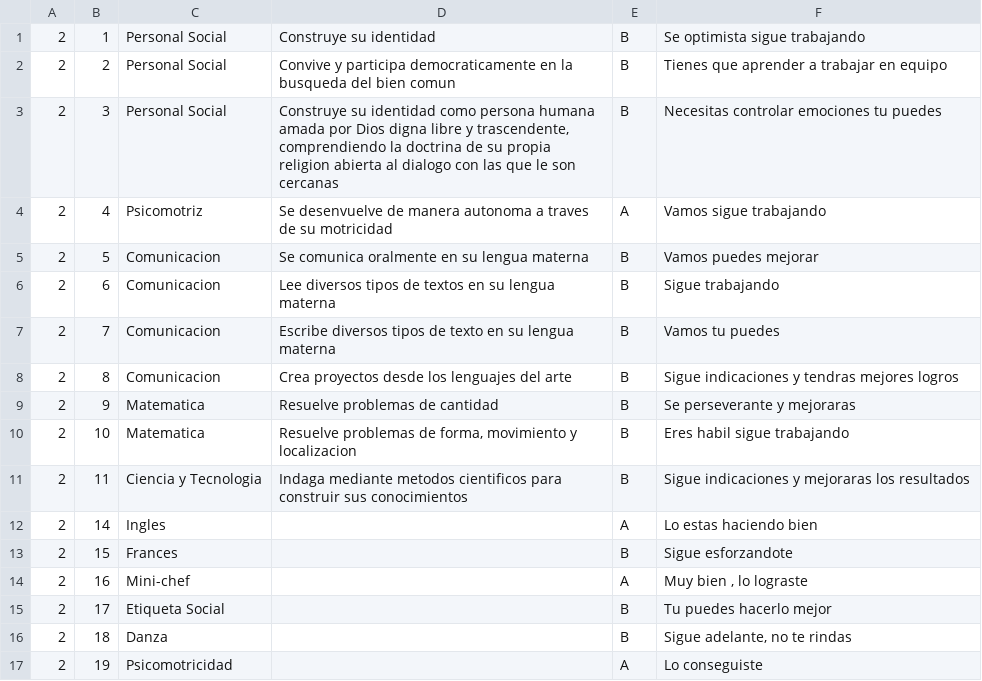
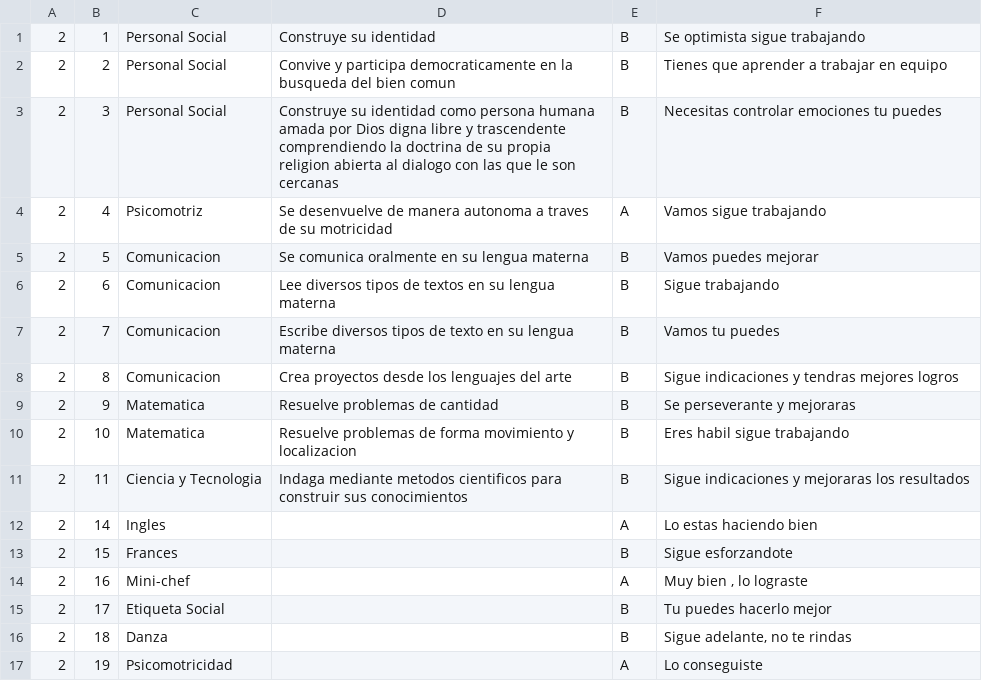
Before and after one commit to AlgolSCM/dataBase, a CSV file: archivos/n/4 anios/78913627.csv, drawn as a sheet.

```diff
--- a/archivos/n/4 anios/78913627.csv
+++ b/archivos/n/4 anios/78913627.csv
@@ -2,3 +2,3 @@
 2,2,Personal Social,Convive y participa democraticamente en la busqueda del bien comun,B,Tienes que aprender a trabajar en equipo
-2,3,Personal Social,"Construye su identidad como persona humana amada por Dios digna libre y trascendente, comprendiendo la doctrina de su propia religion abierta al dialogo con las que le son cercanas",B,Necesitas controlar emociones tu puedes
+2,3,Personal Social,"Construye su identidad como persona humana amada por Dios digna libre y trascendente comprendiendo la doctrina de su propia religion abierta al dialogo con las que le son cercanas",B,Necesitas controlar emociones tu puedes
 2,4,Psicomotriz,Se desenvuelve de manera autonoma a traves de su motricidad,A,Vamos sigue trabajando
@@ -9,3 +9,3 @@
 2,9,Matematica,Resuelve problemas de cantidad,B,Se perseverante y mejoraras
-2,10,Matematica,"Resuelve problemas de forma, movimiento y localizacion",B,Eres habil sigue trabajando
+2,10,Matematica,"Resuelve problemas de forma movimiento y localizacion",B,Eres habil sigue trabajando
 2,11,Ciencia y Tecnologia,Indaga mediante metodos cientificos para construir sus conocimientos,B,Sigue indicaciones y mejoraras los resultados
```
Also changed, not shown: archivos/n/5 anios/78078630.csv, 5 other files.
